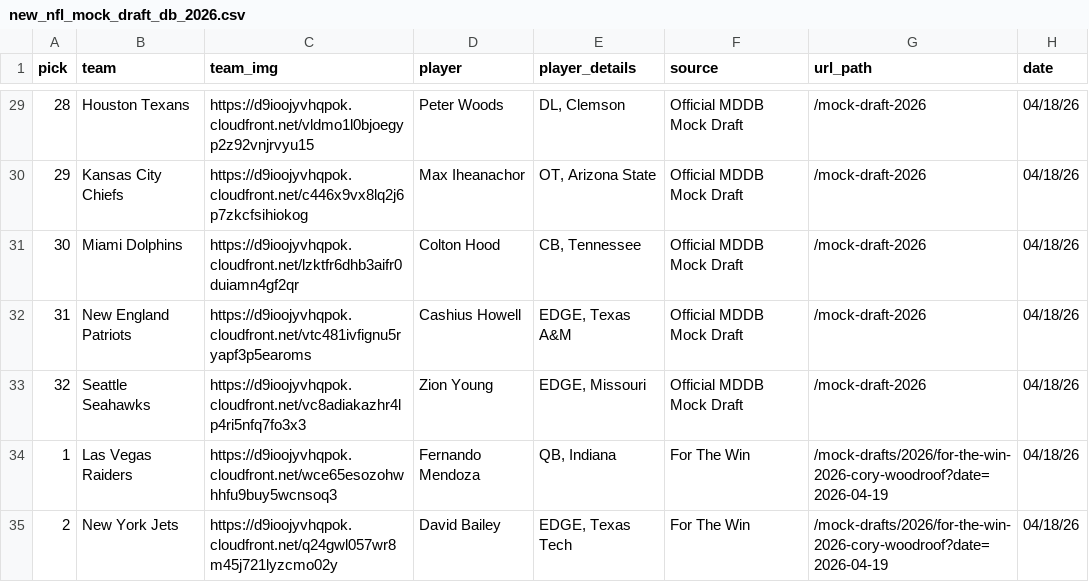
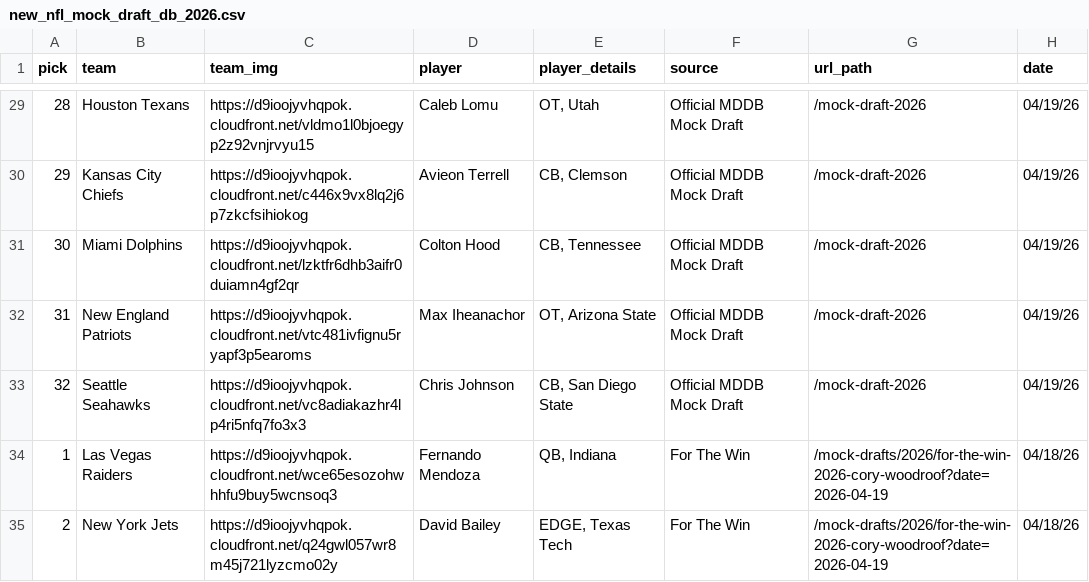
Before and after one commit to aaroncolesmith/data_nfl_mock_draft, a CSV file: data/new_nfl_mock_draft_db_2026.csv, drawn as a sheet; only a part is shown, gaps mark what is left out; the diff covers the shown part only.

```diff
--- a/data/new_nfl_mock_draft_db_2026.csv
+++ b/data/new_nfl_mock_draft_db_2026.csv
@@ -29,6 +29,6 @@ pick,team,team_img,player,player_details,source,url_path,date
-28,Houston Texans,https://d9ioojyvhqpok.cloudfront.net/vldmo1l0bjoegyp2z92vnjrvyu15,Peter Woods,"DL, Clemson",Official MDDB Mock Draft,/mock-draft-2026,04/18/26
-29,Kansas City Chiefs,https://d9ioojyvhqpok.cloudfront.net/c446x9vx8lq2j6p7zkcfsihiokog,Max Iheanachor,"OT, Arizona State",Official MDDB Mock Draft,/mock-draft-2026,04/18/26
-30,Miami Dolphins,https://d9ioojyvhqpok.cloudfront.net/lzktfr6dhb3aifr0duiamn4gf2qr,Colton Hood,"CB, Tennessee",Official MDDB Mock Draft,/mock-draft-2026,04/18/26
-31,New England Patriots,https://d9ioojyvhqpok.cloudfront.net/vtc481ivfignu5ryapf3p5earoms,Cashius Howell,"EDGE, Texas A&M",Official MDDB Mock Draft,/mock-draft-2026,04/18/26
-32,Seattle Seahawks,https://d9ioojyvhqpok.cloudfront.net/vc8adiakazhr4lp4ri5nfq7fo3x3,Zion Young,"EDGE, Missouri",Official MDDB Mock Draft,/mock-draft-2026,04/18/26
+28,Houston Texans,https://d9ioojyvhqpok.cloudfront.net/vldmo1l0bjoegyp2z92vnjrvyu15,Caleb Lomu,"OT, Utah",Official MDDB Mock Draft,/mock-draft-2026,04/19/26
+29,Kansas City Chiefs,https://d9ioojyvhqpok.cloudfront.net/c446x9vx8lq2j6p7zkcfsihiokog,Avieon Terrell,"CB, Clemson",Official MDDB Mock Draft,/mock-draft-2026,04/19/26
+30,Miami Dolphins,https://d9ioojyvhqpok.cloudfront.net/lzktfr6dhb3aifr0duiamn4gf2qr,Colton Hood,"CB, Tennessee",Official MDDB Mock Draft,/mock-draft-2026,04/19/26
+31,New England Patriots,https://d9ioojyvhqpok.cloudfront.net/vtc481ivfignu5ryapf3p5earoms,Max Iheanachor,"OT, Arizona State",Official MDDB Mock Draft,/mock-draft-2026,04/19/26
+32,Seattle Seahawks,https://d9ioojyvhqpok.cloudfront.net/vc8adiakazhr4lp4ri5nfq7fo3x3,Chris Johnson,"CB, San Diego State",Official MDDB Mock Draft,/mock-draft-2026,04/19/26
 1,Las Vegas Raiders,https://d9ioojyvhqpok.cloudfront.net/wce65esozohwhhfu9buy5wcnsoq3,Fernando Mendoza,"QB, Indiana",For The Win,/mock-drafts/2026/for-the-win-2026-cory-woodroof?date=2026-04-19,04/18/26
```
Also changed, not shown: 51 edited cells elsewhere in this file, 1 other file.
